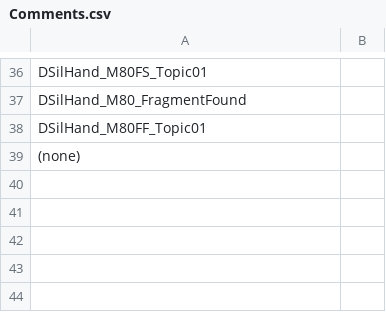
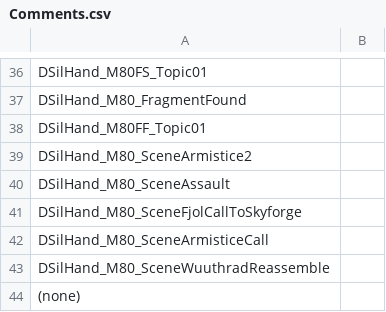
Before and after one commit to AndersonPaschoalon/CKsQuestDialogManager, a CSV file: Comments.csv, drawn as a sheet; only a part is shown, gaps mark what is left out; the diff names each change by its address in the sheet, - before the commit and + after, or states it on an @@ line.

```diff
--- a/Comments.csv
+++ b/Comments.csv
+row 39: DSilHand_M80_SceneArmistice2
+row 40: DSilHand_M80_SceneAssault
+row 41: DSilHand_M80_SceneFjolCallToSkyforge
+row 42: DSilHand_M80_SceneArmisticeCall
+row 43: DSilHand_M80_SceneWuuthradReassemble
```
Also changed, not shown: Actors.csv, 32 other files.
